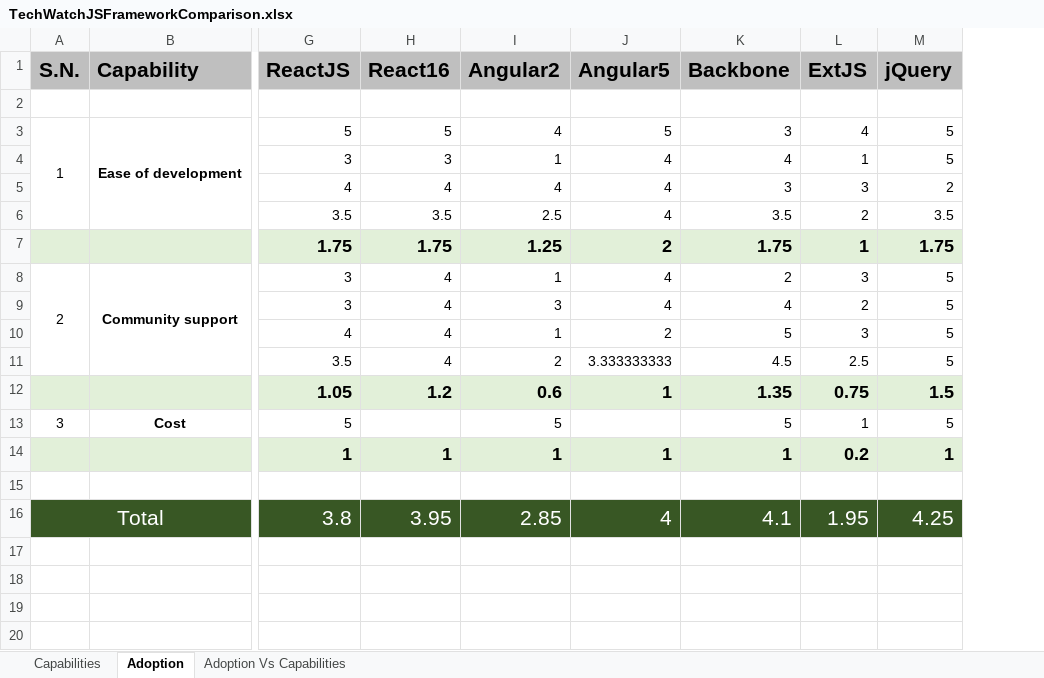
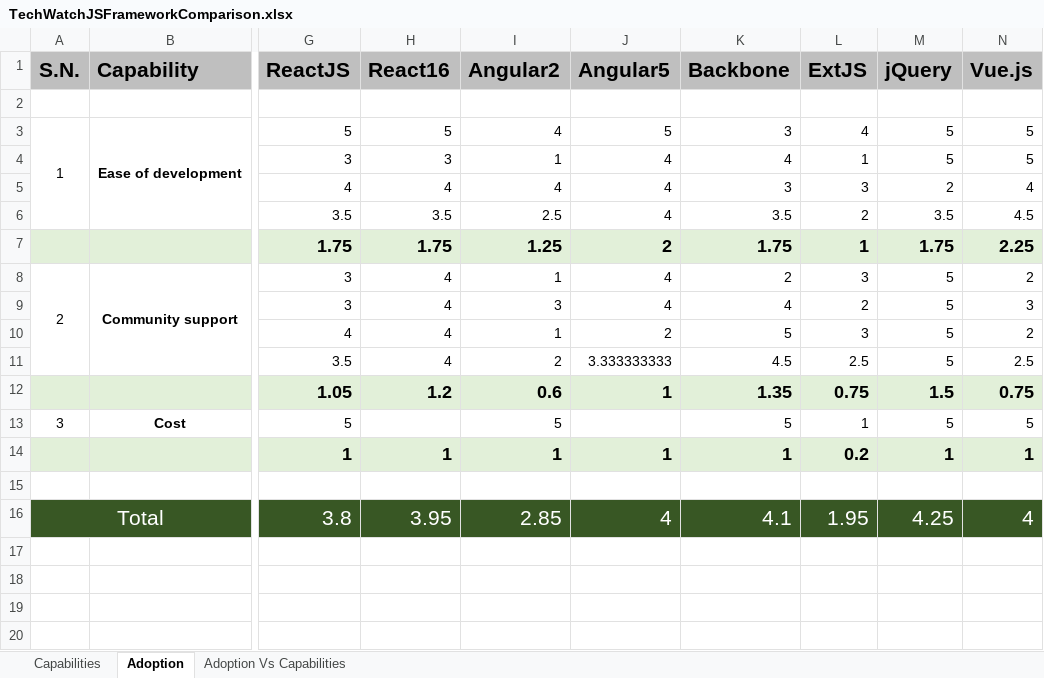
Before and after one commit to Talentica/TechWatchJS, an Excel workbook: TechWatchJSFrameworkComparison.xlsx, sheet Adoption, drawn as a sheet; only a part is shown, gaps mark what is left out; values as stored, in another font and other column widths than the file's, no borders; the diff names each change by its address in the sheet, - before the commit and + after, or states it on an @@ line.

```diff
--- a/TechWatchJSFrameworkComparison.xlsx (sheet Adoption)
+++ b/TechWatchJSFrameworkComparison.xlsx (sheet Adoption)
+column N (Vue.js), rows 3-16: 5 | 5 | 4 | 4.5 | 2.25 | 2 | 3 | 2 | 2.5 | 0.75 | 5 | 1 |  | 4
```
Also changed, not shown: sheet Capabilities, sheet Adoption Vs Capabilities, charts or pictures, TechWatchParamsCalculations.xlsx, 53 other files.
